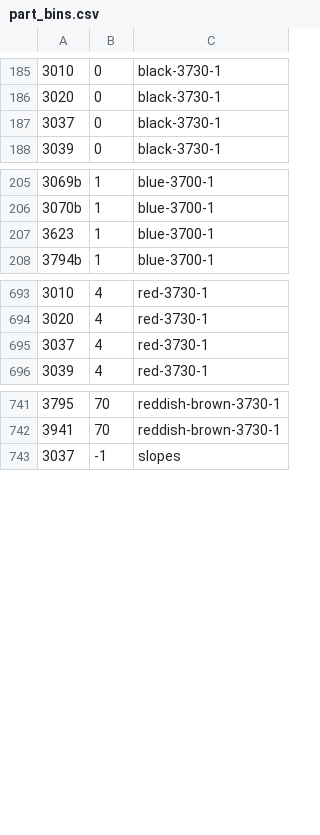
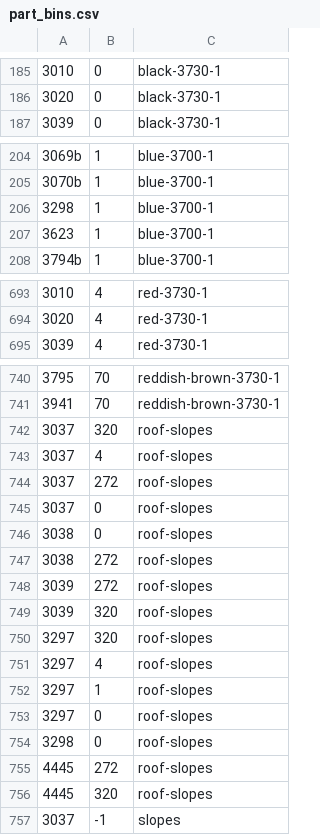
Before and after one commit to jncraton/bricki, a CSV file: data/part_bins.csv, drawn as a sheet; only a part is shown, gaps mark what is left out; removed rows and columns are numbered as before the commit, all else as after; the diff names each change by its address in the sheet, - before the commit and + after, or states it on an @@ line.

Commit message:
Update bins

```diff
--- a/data/part_bins.csv
+++ b/data/part_bins.csv
-row 187: 3037 | 0 | black-3730-1
+row 206: 3298 | 1 | blue-3700-1
-row 695: 3037 | 4 | red-3730-1
+row 742: 3037 | 320 | roof-slopes
+row 743: 3037 | 4 | roof-slopes
+row 744: 3037 | 272 | roof-slopes
+row 745: 3037 | 0 | roof-slopes
+row 746: 3038 | 0 | roof-slopes
+row 747: 3038 | 272 | roof-slopes
+row 748: 3039 | 272 | roof-slopes
+row 749: 3039 | 320 | roof-slopes
+row 750: 3297 | 320 | roof-slopes
+row 751: 3297 | 4 | roof-slopes
+row 752: 3297 | 1 | roof-slopes
+row 753: 3297 | 0 | roof-slopes
+row 754: 3298 | 0 | roof-slopes
+row 755: 4445 | 272 | roof-slopes
+row 756: 4445 | 320 | roof-slopes
```
